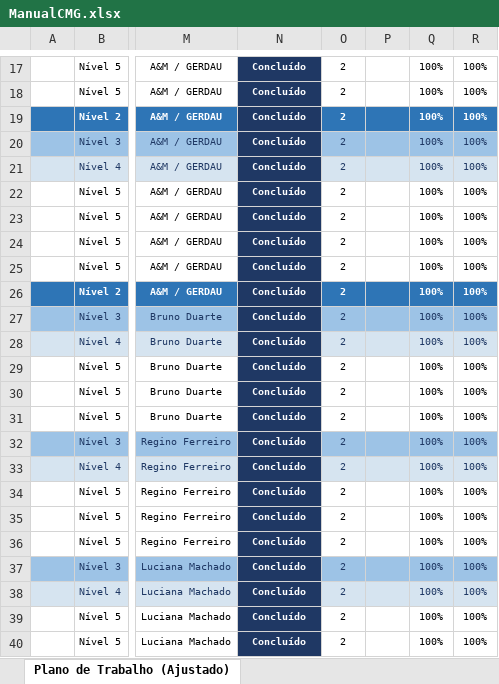
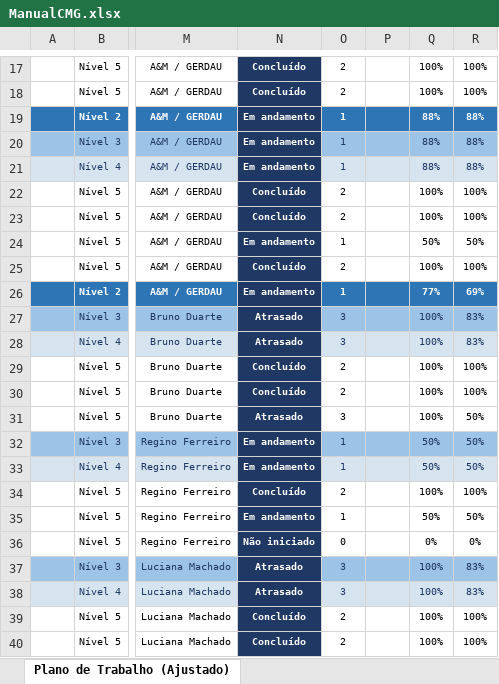
Before and after one commit to bernardosouza44/dashboard-manual-cmg, an Excel workbook: ManualCMG.xlsx, sheet Plano de Trabalho (Ajustado), drawn as a sheet; only a part is shown, gaps mark what is left out; values as stored, in another font and other column widths than the file's, no borders; charts and pictures and conditional formats and table styles not drawn; the diff covers the shown part only; the diff names each change by its address in the sheet, - before the commit and + after, or states it on an @@ line.

Commit message:
Atualizacao automatica dashboard

```diff
--- a/ManualCMG.xlsx (sheet Plano de Trabalho (Ajustado))
+++ b/ManualCMG.xlsx (sheet Plano de Trabalho (Ajustado))
-N19:N21: Concluído
+N19:N21: Em andamento
-O19:O21: 2
+O19:O21: 1
-Q19:Q21: 100%
+Q19:Q21: 88%
-R19:R21: 100%
+R19:R21: 88%
-N24: Concluído
+N24: Em andamento
-O24: 2
+O24: 1
-Q24: 100%
+Q24: 50%
-R24: 100%
+R24: 50%
-N26: Concluído
+N26: Em andamento
-O26: 2
+O26: 1
-Q26: 100%
+Q26: 77%
-R26: 100%
+R26: 69%
-N27:N28: Concluído
+N27:N28: Atrasado
-O27:O28: 2
+O27:O28: 3
-R27:R28: 100%
+R27:R28: 83%
-N31: Concluído
+N31: Atrasado
-O31: 2
+O31: 3
-R31:R33: 100%
+R31:R33: 50%
-N32:N33: Concluído
+N32:N33: Em andamento
-O32:O33: 2
+O32:O33: 1
-Q32:Q33: 100%
+Q32:Q33: 50%
-N35: Concluído
+N35: Em andamento
-O35: 2
+O35: 1
-Q35: 100%
+Q35: 50%
-R35: 100%
+R35: 50%
-N36: Concluído
+N36: Não iniciado
-O36: 2
+O36: 0
-Q36: 100%
+Q36: 0%
-R36: 100%
+R36: 0%
-N37:N38: Concluído
+N37:N38: Atrasado
-O37:O38: 2
+O37:O38: 3
-R37:R38: 100%
+R37:R38: 83%
```
Also changed, not shown: 274 edited cells elsewhere in this sheet.
